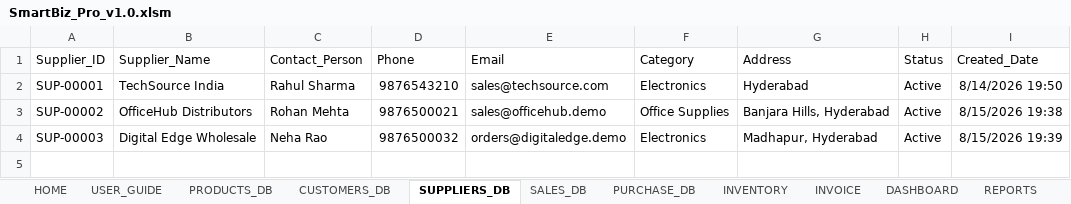
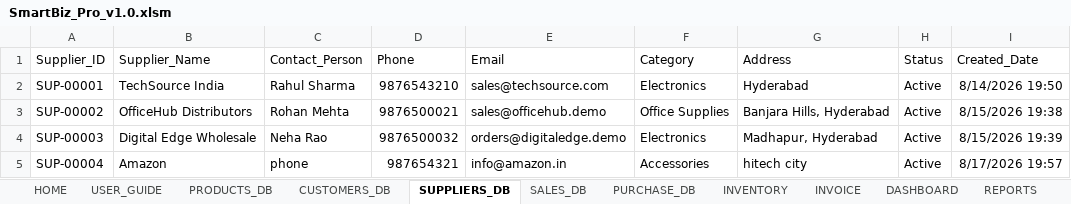
Before and after one commit to janakiram-vallapu/data-analytics-portfolio, an Excel workbook: PROJECTS/SmartBiz_Pro/SmartBiz_Pro_v1.0.xlsm, sheet SUPPLIERS_DB, drawn as a sheet; values as stored, in another font and other column widths than the file's, no borders; table styles not drawn; the diff names each change by its address in the sheet, - before the commit and + after, or states it on an @@ line.

```diff
--- a/PROJECTS/SmartBiz_Pro/SmartBiz_Pro_v1.0.xlsm (sheet SUPPLIERS_DB)
+++ b/PROJECTS/SmartBiz_Pro/SmartBiz_Pro_v1.0.xlsm (sheet SUPPLIERS_DB)
+row 5: SUP-00004 | Amazon | phone | 987654321 | info@amazon.in | Accessories | hitech city | Active | 8/17/2026 19:57
```
Also changed, not shown: sheet AUDIT_LOG, sheet SALES_DB, sheet PURCHASE_DB, sheet INVOICE, sheet CUSTOMERS_DB, sheet DASHBOARD, 3 more sheets, charts or pictures, 38 other files.
